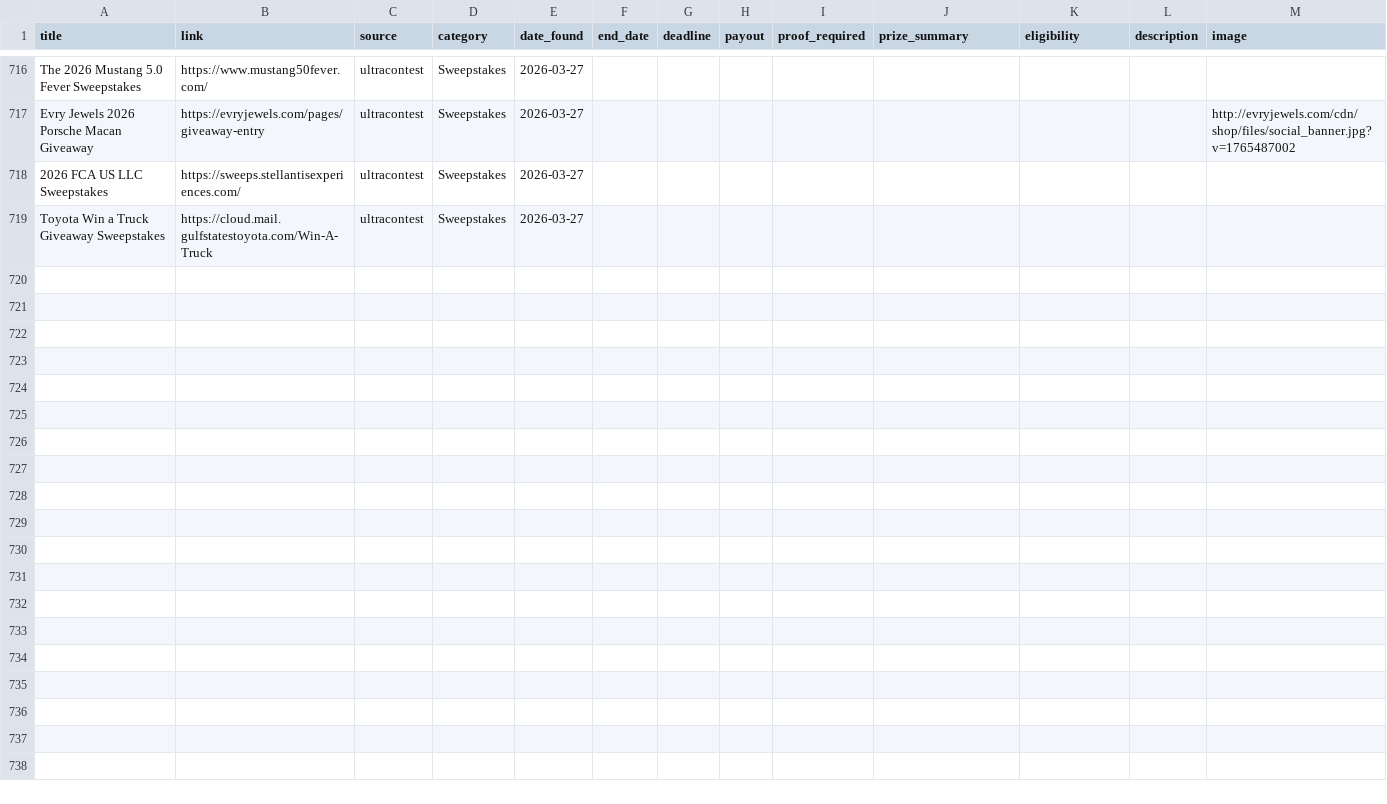
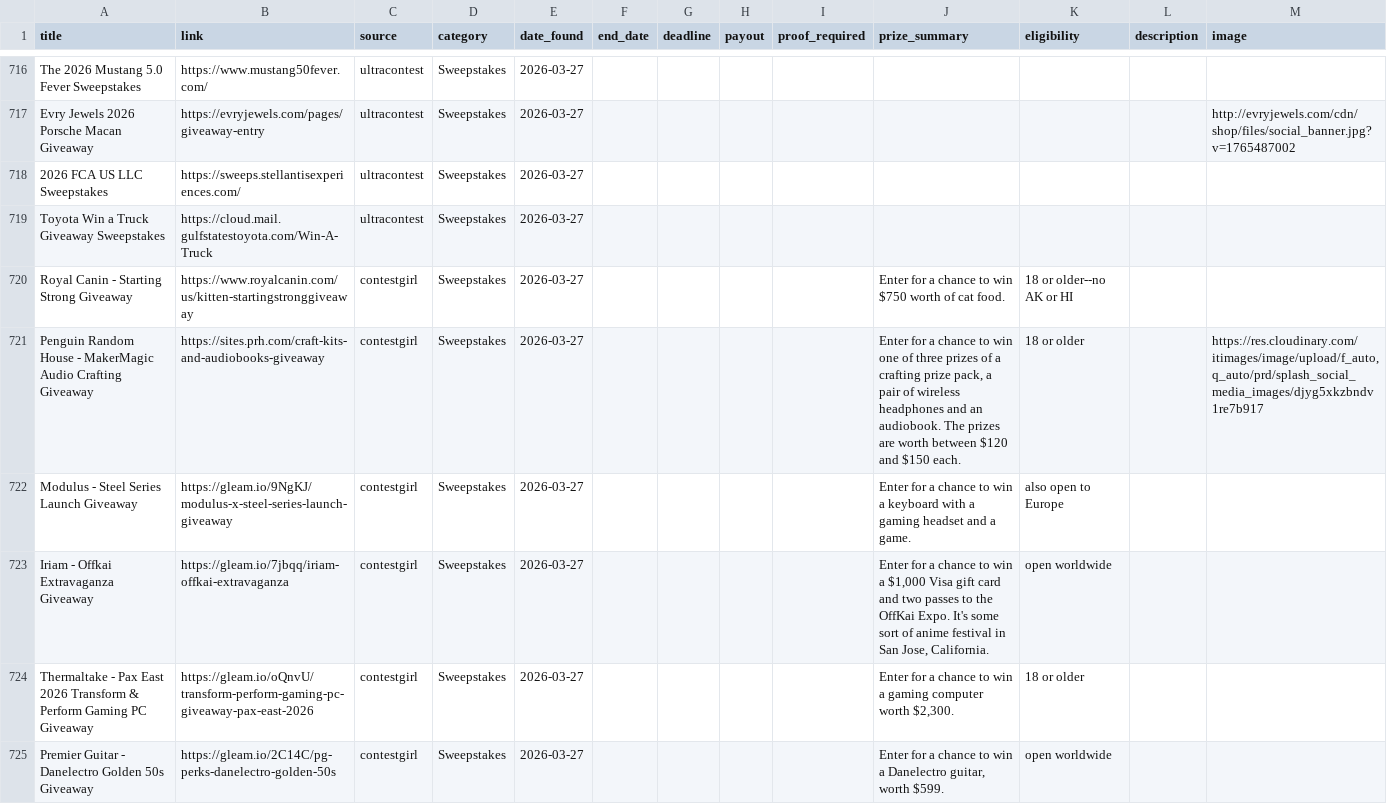
Before and after one commit to hansel5065-source/allfreealerts, a CSV file: data/results.csv, drawn as a sheet; only a part is shown, gaps mark what is left out; the diff covers the shown part only.

```diff
--- a/data/results.csv
+++ b/data/results.csv
@@ -719 +719,7 @@ Evry Jewels 2026 Porsche Macan Giveaway,https://evryjewels.com/pages/giveaway-en
 Toyota Win a Truck Giveaway Sweepstakes,https://cloud.mail.gulfstatestoyota.com/Win-A-Truck,ultracontest,Sweepstakes,2026-03-27,,,,,,,,
+Royal Canin - Starting Strong Giveaway,https://www.royalcanin.com/us/kitten-startingstronggiveaway,contestgirl,Sweepstakes,2026-03-27,,,,,Enter for a chance to win $750 worth of cat food.,18 or older--no AK or HI,,
+Penguin Random House - MakerMagic Audio Crafting Giveaway,https://sites.prh.com/craft-kits-and-audiobooks-giveaway,contestgirl,Sweepstakes,2026-03-27,,,,,"Enter for a chance to win one of three prizes of a crafting prize pack, a pair of wireless headphones and an audiobook. The prizes are worth between $120 and $150 each.",18 or older,,"https://res.cloudinary.com/itimages/image/upload/f_auto,q_auto/prd/splash_social_media_images/djyg5xkzbndv1re7b917"
+Modulus - Steel Series Launch Giveaway,https://gleam.io/9NgKJ/modulus-x-steel-series-launch-giveaway,contestgirl,Sweepstakes,2026-03-27,,,,,Enter for a chance to win a keyboard with a gaming headset and a game.,also open to Europe,,
+Iriam - Offkai Extravaganza Giveaway,https://gleam.io/7jbqq/iriam-offkai-extravaganza,contestgirl,Sweepstakes,2026-03-27,,,,,"Enter for a chance to win a $1,000 Visa gift card and two passes to the OffKai Expo. It's some sort of anime festival in San Jose, California.",open worldwide,,
+Thermaltake - Pax East 2026 Transform & Perform Gaming PC Giveaway,https://gleam.io/oQnvU/transform-perform-gaming-pc-giveaway-pax-east-2026,contestgirl,Sweepstakes,2026-03-27,,,,,"Enter for a chance to win a gaming computer worth $2,300.",18 or older,,
+Premier Guitar - Danelectro Golden 50s Giveaway,https://gleam.io/2C14C/pg-perks-danelectro-golden-50s,contestgirl,Sweepstakes,2026-03-27,,,,,"Enter for a chance to win a Danelectro guitar, worth $599.",open worldwide,,
```
Also changed, not shown: 6 added rows elsewhere in this file, 2 other files.
